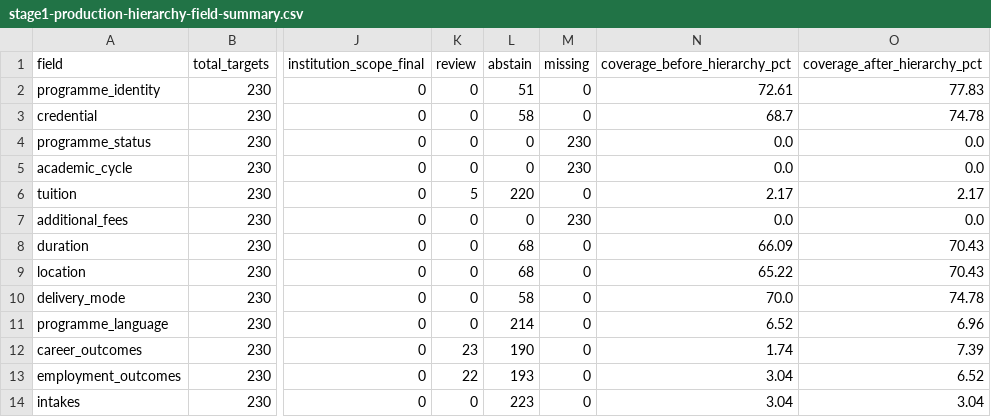
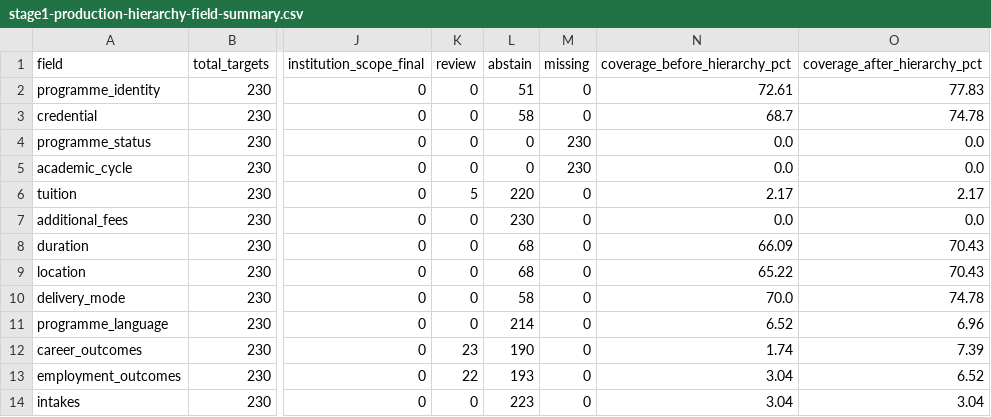
Before and after one commit to VietGlowbal/MainSite, a CSV file: docs/architecture/data/external-field-stage1-20260915/stage1-production-hierarchy-field-summary.csv, drawn as a sheet; only a part is shown, gaps mark what is left out; the diff names each change by its address in the sheet, - before the commit and + after, or states it on an @@ line.

Commit message:
fix(data): decouple hierarchy donors from recipients

```diff
--- a/docs/architecture/data/external-field-stage1-20260915/stage1-production-hierarchy-field-summary.csv
+++ b/docs/architecture/data/external-field-stage1-20260915/stage1-production-hierarchy-field-summary.csv
-L7 (abstain): 0
+L7 (abstain): 230
-M7 (missing): 230
+M7 (missing): 0
```
Also changed, not shown: 6 other files.
